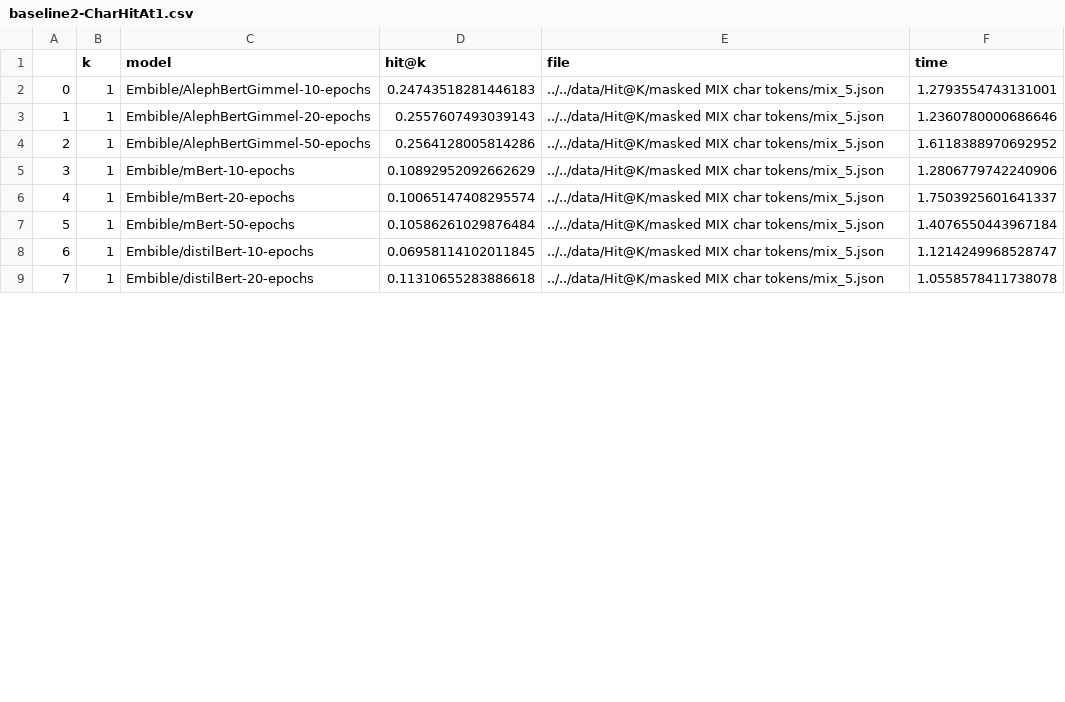
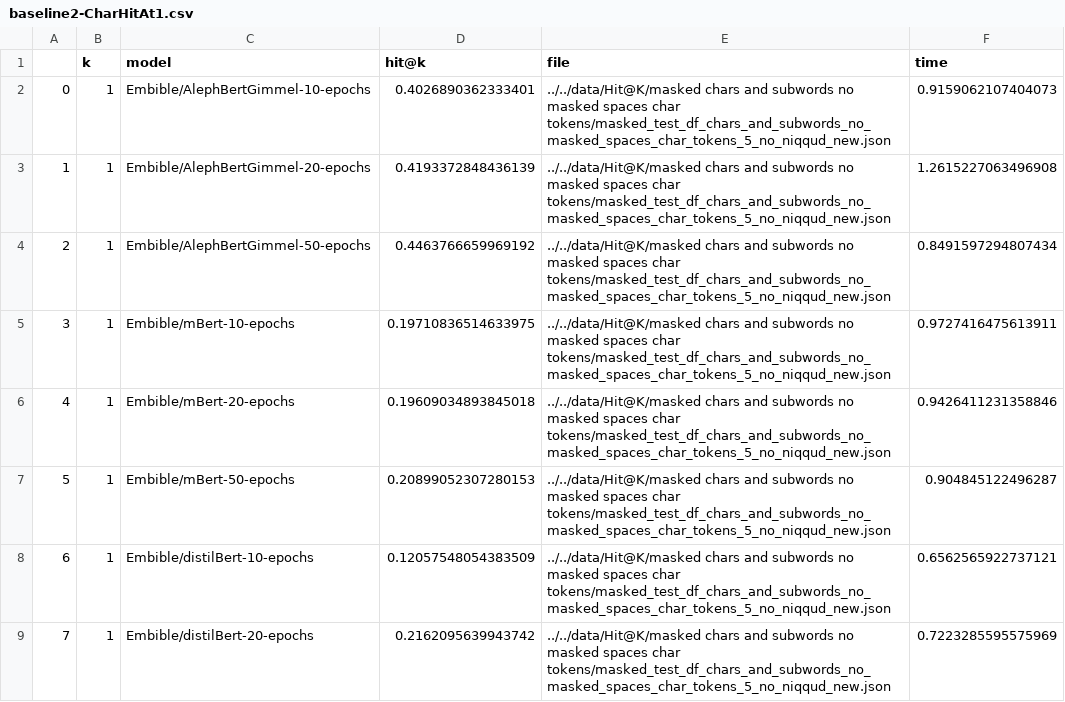
Before and after one commit to harelm4/Embible-Backend, a CSV file: data/results/baseline2-CharHitAt1.csv, drawn as a sheet; only a part is shown; the diff covers the shown part only.

```diff
--- a/data/results/baseline2-CharHitAt1.csv
+++ b/data/results/baseline2-CharHitAt1.csv
@@ -1,9 +1,9 @@
 ,k,model,hit@k,file,time
-0,1,Embible/AlephBertGimmel-10-epochs,0.24743518281446183,../../data/Hit@K/masked MIX char tokens/mix_5.json,1.2793554743131001
-1,1,Embible/AlephBertGimmel-20-epochs,0.2557607493039143,../../data/Hit@K/masked MIX char tokens/mix_5.json,1.2360780000686646
-2,1,Embible/AlephBertGimmel-50-epochs,0.2564128005814286,../../data/Hit@K/masked MIX char tokens/mix_5.json,1.6118388970692952
-3,1,Embible/mBert-10-epochs,0.10892952092662629,../../data/Hit@K/masked MIX char tokens/mix_5.json,1.2806779742240906
-4,1,Embible/mBert-20-epochs,0.10065147408295574,../../data/Hit@K/masked MIX char tokens/mix_5.json,1.7503925601641337
-5,1,Embible/mBert-50-epochs,0.10586261029876484,../../data/Hit@K/masked MIX char tokens/mix_5.json,1.4076550443967184
-6,1,Embible/distilBert-10-epochs,0.06958114102011845,../../data/Hit@K/masked MIX char tokens/mix_5.json,1.1214249968528747
-7,1,Embible/distilBert-20-epochs,0.11310655283886618,../../data/Hit@K/masked MIX char tokens/mix_5.json,1.0558578411738078
+0,1,Embible/AlephBertGimmel-10-epochs,0.4026890362333401,../../data/Hit@K/masked chars and subwords no masked spaces char tokens/masked_test_df_chars_and_subwords_no_masked_spaces_char_tokens_5_no_niqqud_new.json,0.9159062107404073
+1,1,Embible/AlephBertGimmel-20-epochs,0.4193372848436139,../../data/Hit@K/masked chars and subwords no masked spaces char tokens/masked_test_df_chars_and_subwords_no_masked_spaces_char_tokens_5_no_niqqud_new.json,1.2615227063496908
+2,1,Embible/AlephBertGimmel-50-epochs,0.4463766659969192,../../data/Hit@K/masked chars and subwords no masked spaces char tokens/masked_test_df_chars_and_subwords_no_masked_spaces_char_tokens_5_no_niqqud_new.json,0.8491597294807434
+3,1,Embible/mBert-10-epochs,0.19710836514633975,../../data/Hit@K/masked chars and subwords no masked spaces char tokens/masked_test_df_chars_and_subwords_no_masked_spaces_char_tokens_5_no_niqqud_new.json,0.9727416475613911
+4,1,Embible/mBert-20-epochs,0.19609034893845018,../../data/Hit@K/masked chars and subwords no masked spaces char tokens/masked_test_df_chars_and_subwords_no_masked_spaces_char_tokens_5_no_niqqud_new.json,0.9426411231358846
+5,1,Embible/mBert-50-epochs,0.20899052307280153,../../data/Hit@K/masked chars and subwords no masked spaces char tokens/masked_test_df_chars_and_subwords_no_masked_spaces_char_tokens_5_no_niqqud_new.json,0.904845122496287
+6,1,Embible/distilBert-10-epochs,0.12057548054383509,../../data/Hit@K/masked chars and subwords no masked spaces char tokens/masked_test_df_chars_and_subwords_no_masked_spaces_char_tokens_5_no_niqqud_new.json,0.6562565922737121
+7,1,Embible/distilBert-20-epochs,0.2162095639943742,../../data/Hit@K/masked chars and subwords no masked spaces char tokens/masked_test_df_chars_and_subwords_no_masked_spaces_char_tokens_5_no_niqqud_new.json,0.7223285595575969
```
Also changed, not shown: 57 edited cells elsewhere in this file, data/results/baseline2-CharHitAt5.csv, data/results/ensemble-CharHitAt1.csv, 3 other files.
